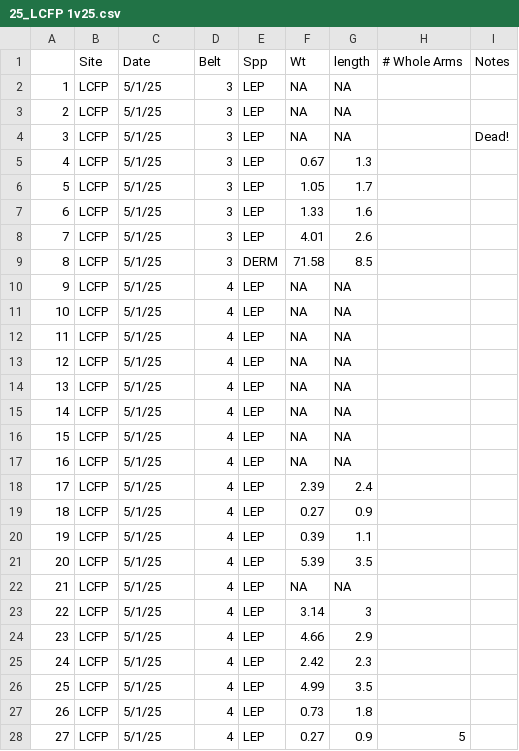
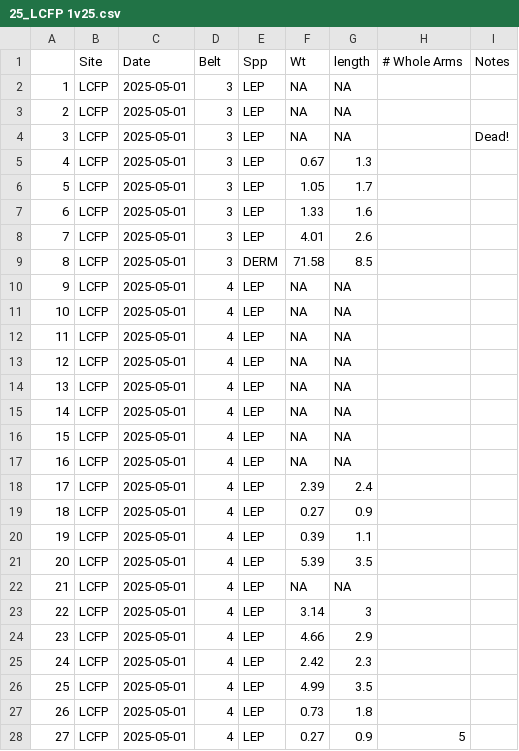
Before and after one commit to AugKDavis/pis-Vs-lep, a CSV file: sheets/rawData/2024/25_LCFP 1v25.csv, drawn as a sheet; only a part is shown; the diff covers the shown part only.

Commit message:
adjust date format of LCFPs so that R recognizes!

```diff
--- a/sheets/rawData/2024/25_LCFP 1v25.csv
+++ b/sheets/rawData/2024/25_LCFP 1v25.csv
@@ -1,28 +1,28 @@
 ,Site,Date,Belt,Spp,Wt,length,# Whole Arms,Notes
-1,LCFP,5/1/25,3,LEP,NA,NA,,
-2,LCFP,5/1/25,3,LEP,NA,NA,,
-3,LCFP,5/1/25,3,LEP,NA,NA,,Dead!
-4,LCFP,5/1/25,3,LEP,0.67,1.3,,
-5,LCFP,5/1/25,3,LEP,1.05,1.7,,
-6,LCFP,5/1/25,3,LEP,1.33,1.6,,
-7,LCFP,5/1/25,3,LEP,4.01,2.6,,
-8,LCFP,5/1/25,3,DERM,71.58,8.5,,
-9,LCFP,5/1/25,4,LEP,NA,NA,,
-10,LCFP,5/1/25,4,LEP,NA,NA,,
-11,LCFP,5/1/25,4,LEP,NA,NA,,
-12,LCFP,5/1/25,4,LEP,NA,NA,,
-13,LCFP,5/1/25,4,LEP,NA,NA,,
-14,LCFP,5/1/25,4,LEP,NA,NA,,
-15,LCFP,5/1/25,4,LEP,NA,NA,,
-16,LCFP,5/1/25,4,LEP,NA,NA,,
-17,LCFP,5/1/25,4,LEP,2.39,2.4,,
-18,LCFP,5/1/25,4,LEP,0.27,0.9,,
-19,LCFP,5/1/25,4,LEP,0.39,1.1,,
-20,LCFP,5/1/25,4,LEP,5.39,3.5,,
-21,LCFP,5/1/25,4,LEP,NA,NA,,
-22,LCFP,5/1/25,4,LEP,3.14,3,,
-23,LCFP,5/1/25,4,LEP,4.66,2.9,,
-24,LCFP,5/1/25,4,LEP,2.42,2.3,,
-25,LCFP,5/1/25,4,LEP,4.99,3.5,,
-26,LCFP,5/1/25,4,LEP,0.73,1.8,,
-27,LCFP,5/1/25,4,LEP,0.27,0.9,5,
+1,LCFP,2025-05-01,3,LEP,NA,NA,,
+2,LCFP,2025-05-01,3,LEP,NA,NA,,
+3,LCFP,2025-05-01,3,LEP,NA,NA,,Dead!
+4,LCFP,2025-05-01,3,LEP,0.67,1.3,,
+5,LCFP,2025-05-01,3,LEP,1.05,1.7,,
+6,LCFP,2025-05-01,3,LEP,1.33,1.6,,
+7,LCFP,2025-05-01,3,LEP,4.01,2.6,,
+8,LCFP,2025-05-01,3,DERM,71.58,8.5,,
+9,LCFP,2025-05-01,4,LEP,NA,NA,,
+10,LCFP,2025-05-01,4,LEP,NA,NA,,
+11,LCFP,2025-05-01,4,LEP,NA,NA,,
+12,LCFP,2025-05-01,4,LEP,NA,NA,,
+13,LCFP,2025-05-01,4,LEP,NA,NA,,
+14,LCFP,2025-05-01,4,LEP,NA,NA,,
+15,LCFP,2025-05-01,4,LEP,NA,NA,,
+16,LCFP,2025-05-01,4,LEP,NA,NA,,
+17,LCFP,2025-05-01,4,LEP,2.39,2.4,,
+18,LCFP,2025-05-01,4,LEP,0.27,0.9,,
+19,LCFP,2025-05-01,4,LEP,0.39,1.1,,
+20,LCFP,2025-05-01,4,LEP,5.39,3.5,,
+21,LCFP,2025-05-01,4,LEP,NA,NA,,
+22,LCFP,2025-05-01,4,LEP,3.14,3,,
+23,LCFP,2025-05-01,4,LEP,4.66,2.9,,
+24,LCFP,2025-05-01,4,LEP,2.42,2.3,,
+25,LCFP,2025-05-01,4,LEP,4.99,3.5,,
+26,LCFP,2025-05-01,4,LEP,0.73,1.8,,
+27,LCFP,2025-05-01,4,LEP,0.27,0.9,5,
```
Also changed, not shown: 51 edited cells elsewhere in this file, sheets/rawData/2024/24_LCFP 30iv25.csv, 1 other file.
